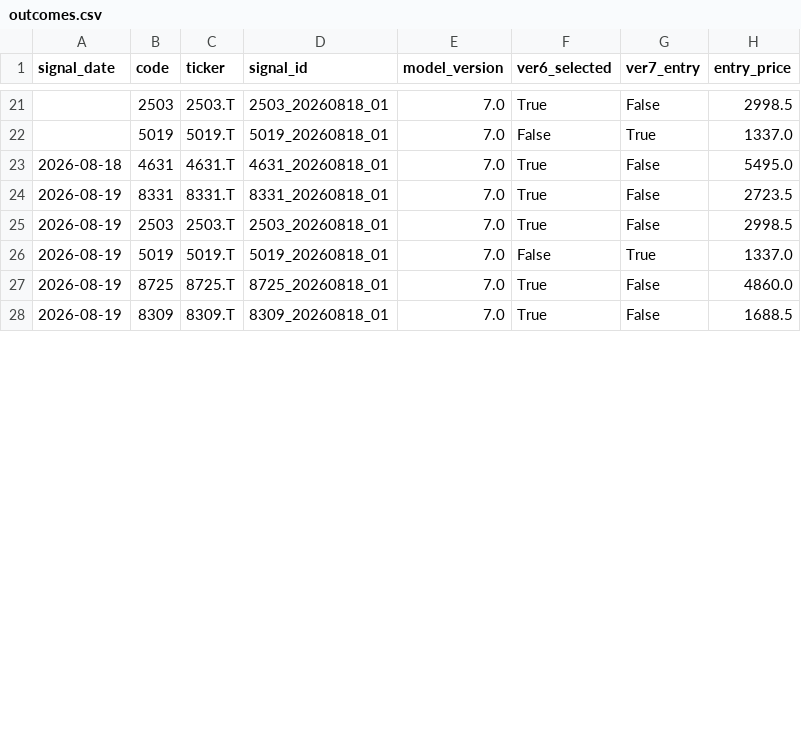
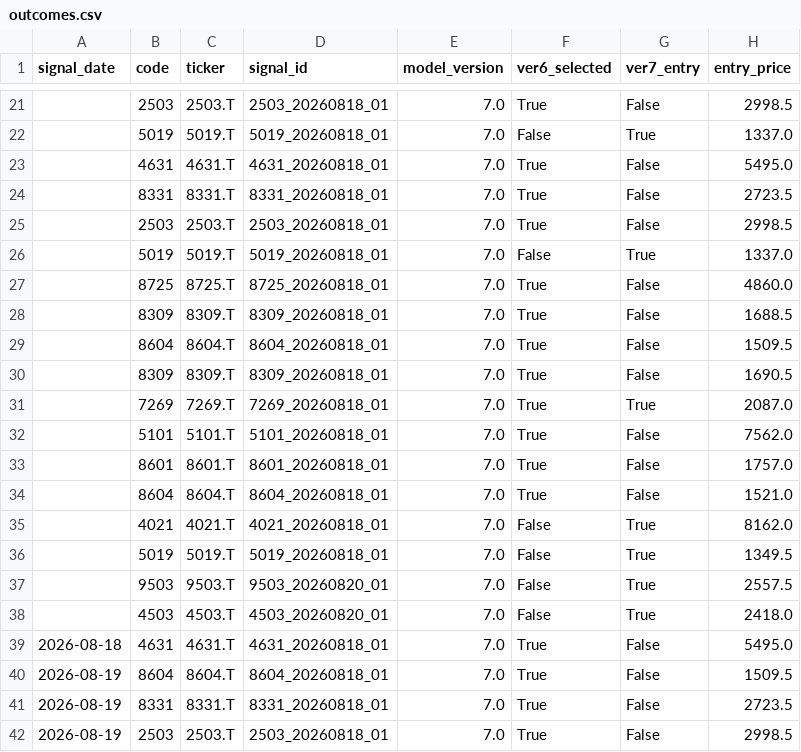
Before and after one commit to izumi7139-ai/nikkei225-line-bot, a CSV file: data/outcomes.csv, drawn as a sheet; only a part is shown, gaps mark what is left out; the shorter side is filled out with more unchanged rows; the diff covers the shown part only.

```diff
--- a/data/outcomes.csv
+++ b/data/outcomes.csv
@@ -22,3 +22,20 @@
 ,5019,5019.T,5019_20260818_01,7.0,False,True,1337.0
+,4631,4631.T,4631_20260818_01,7.0,True,False,5495.0
+,8331,8331.T,8331_20260818_01,7.0,True,False,2723.5
+,2503,2503.T,2503_20260818_01,7.0,True,False,2998.5
+,5019,5019.T,5019_20260818_01,7.0,False,True,1337.0
+,8725,8725.T,8725_20260818_01,7.0,True,False,4860.0
+,8309,8309.T,8309_20260818_01,7.0,True,False,1688.5
+,8604,8604.T,8604_20260818_01,7.0,True,False,1509.5
+,8309,8309.T,8309_20260818_01,7.0,True,False,1690.5
+,7269,7269.T,7269_20260818_01,7.0,True,True,2087.0
+,5101,5101.T,5101_20260818_01,7.0,True,False,7562.0
+,8601,8601.T,8601_20260818_01,7.0,True,False,1757.0
+,8604,8604.T,8604_20260818_01,7.0,True,False,1521.0
+,4021,4021.T,4021_20260818_01,7.0,False,True,8162.0
+,5019,5019.T,5019_20260818_01,7.0,False,True,1349.5
+,9503,9503.T,9503_20260820_01,7.0,False,True,2557.5
+,4503,4503.T,4503_20260820_01,7.0,False,True,2418.0
 2026-08-18,4631,4631.T,4631_20260818_01,7.0,True,False,5495.0
+2026-08-19,8604,8604.T,8604_20260818_01,7.0,True,False,1509.5
 2026-08-19,8331,8331.T,8331_20260818_01,7.0,True,False,2723.5
```
Also changed, not shown: 6 added rows and 3 moved rows elsewhere in this file, data/signal_master.csv, 3 other files.
